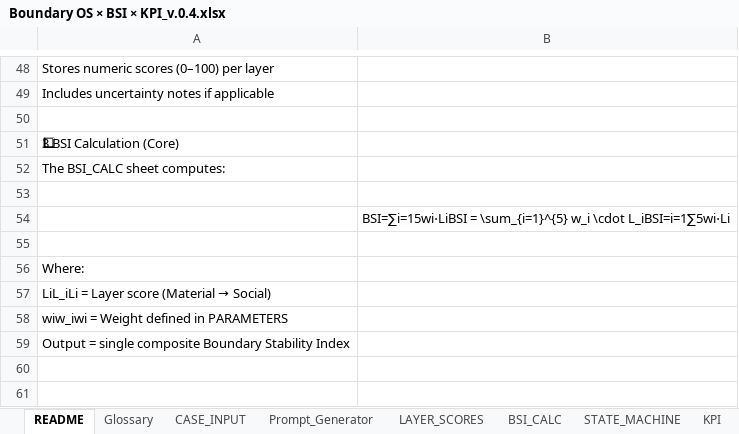
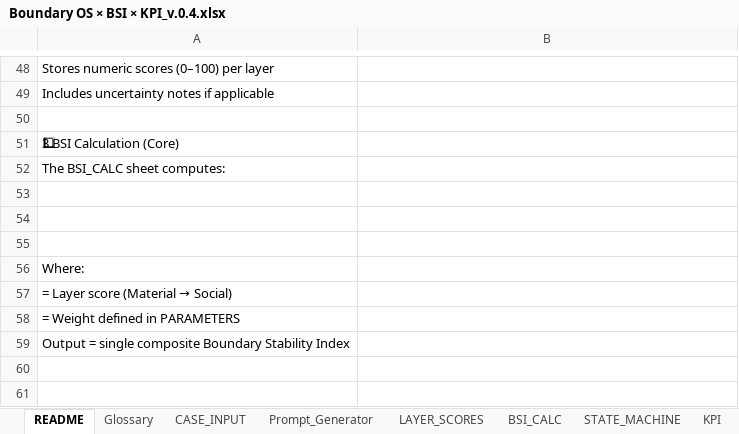
Before and after one commit to cospira-arch/Boundary-OS-BSI-KPI, an Excel workbook: Boundary OS × BSI × KPI_v.0.4.xlsx, sheet README, drawn as a sheet; only a part is shown, gaps mark what is left out; values as stored, in another font and other column widths than the file's, no borders; charts and pictures not drawn; the diff names each change by its address in the sheet, - before the commit and + after, or states it on an @@ line.

Commit message:
Add files via upload

```diff
--- a/Boundary OS × BSI × KPI_v.0.4.xlsx (sheet README)
+++ b/Boundary OS × BSI × KPI_v.0.4.xlsx (sheet README)
-B54: BSI=∑i=15wi⋅LiBSI = \sum_{i=1}^{5} w_i \cdot L_iBSI=i=1∑5wi⋅Li
+B54: (empty)
@@ A57: LiL_iLi = Layer score (Material → Social) → = Layer score (Material → Social) @@
-A58: wiw_iwi = Weight defined in PARAMETERS
+A58: = Weight defined in PARAMETERS
```
Also changed, not shown: charts or pictures.
